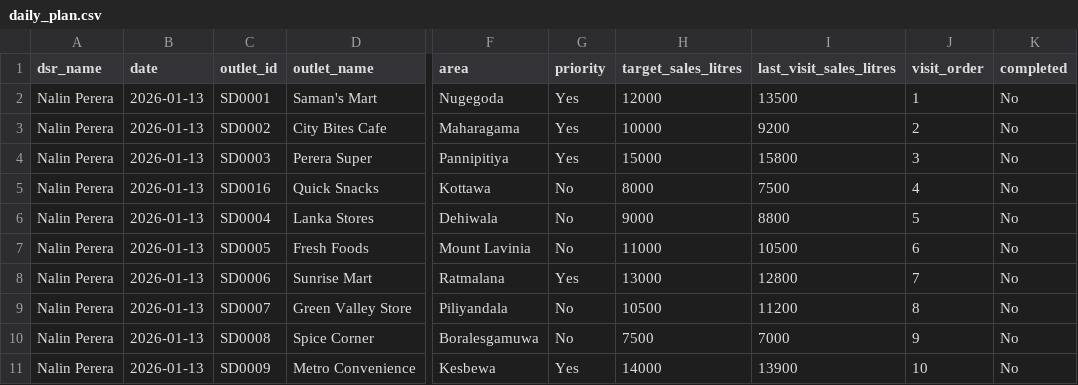
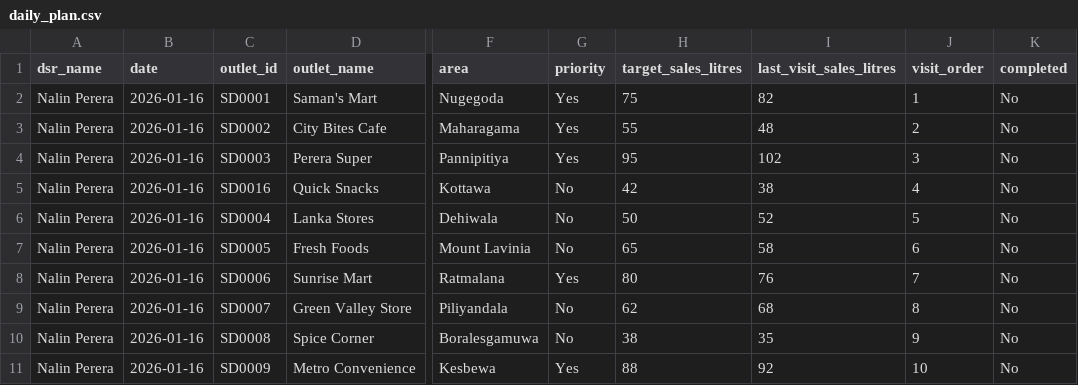
Before and after one commit to BeatBard/ccs_pops, a CSV file: data/daily_plan.csv, drawn as a sheet; only a part is shown, gaps mark what is left out; the diff names each change by its address in the sheet, - before the commit and + after, or states it on an @@ line.

```diff
--- a/data/daily_plan.csv
+++ b/data/daily_plan.csv
-B2:B11 (date): 2026-01-13
+B2:B11 (date): 2026-01-16
-H2 (target_sales_litres): 12000
+H2 (target_sales_litres): 75
-I2 (last_visit_sales_litres): 13500
+I2 (last_visit_sales_litres): 82
-H3 (target_sales_litres): 10000
+H3 (target_sales_litres): 55
-I3 (last_visit_sales_litres): 9200
+I3 (last_visit_sales_litres): 48
-H4 (target_sales_litres): 15000
+H4 (target_sales_litres): 95
-I4 (last_visit_sales_litres): 15800
+I4 (last_visit_sales_litres): 102
-H5 (target_sales_litres): 8000
+H5 (target_sales_litres): 42
-I5 (last_visit_sales_litres): 7500
+I5 (last_visit_sales_litres): 38
-H6 (target_sales_litres): 9000
+H6 (target_sales_litres): 50
-I6 (last_visit_sales_litres): 8800
+I6 (last_visit_sales_litres): 52
-H7 (target_sales_litres): 11000
+H7 (target_sales_litres): 65
-I7 (last_visit_sales_litres): 10500
+I7 (last_visit_sales_litres): 58
-H8 (target_sales_litres): 13000
+H8 (target_sales_litres): 80
-I8 (last_visit_sales_litres): 12800
+I8 (last_visit_sales_litres): 76
-H9 (target_sales_litres): 10500
+H9 (target_sales_litres): 62
-I9 (last_visit_sales_litres): 11200
+I9 (last_visit_sales_litres): 68
-H10 (target_sales_litres): 7500
+H10 (target_sales_litres): 38
-I10 (last_visit_sales_litres): 7000
+I10 (last_visit_sales_litres): 35
-H11 (target_sales_litres): 14000
+H11 (target_sales_litres): 88
-I11 (last_visit_sales_litres): 13900
+I11 (last_visit_sales_litres): 92
```
Also changed, not shown: data/outlet_monthly_targets.csv, data/sku_performance_by_outlet.csv, 2 other files.
